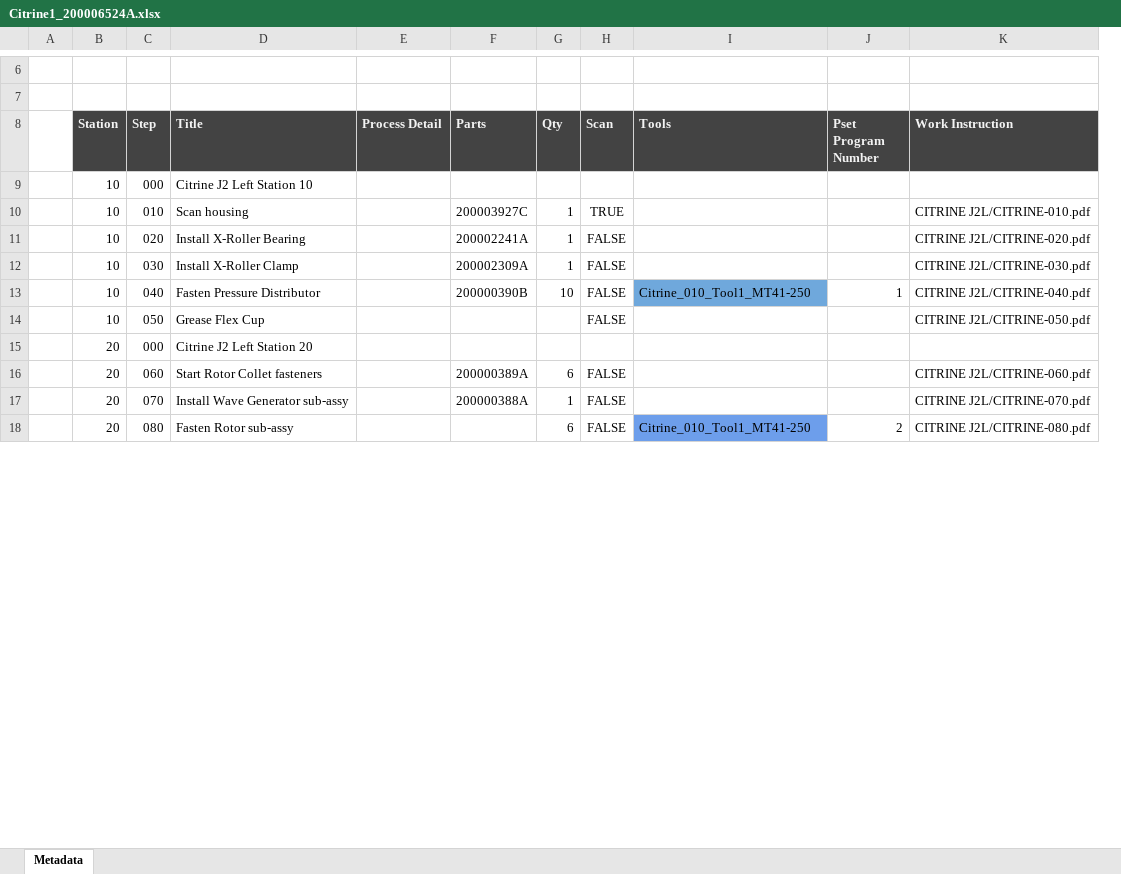
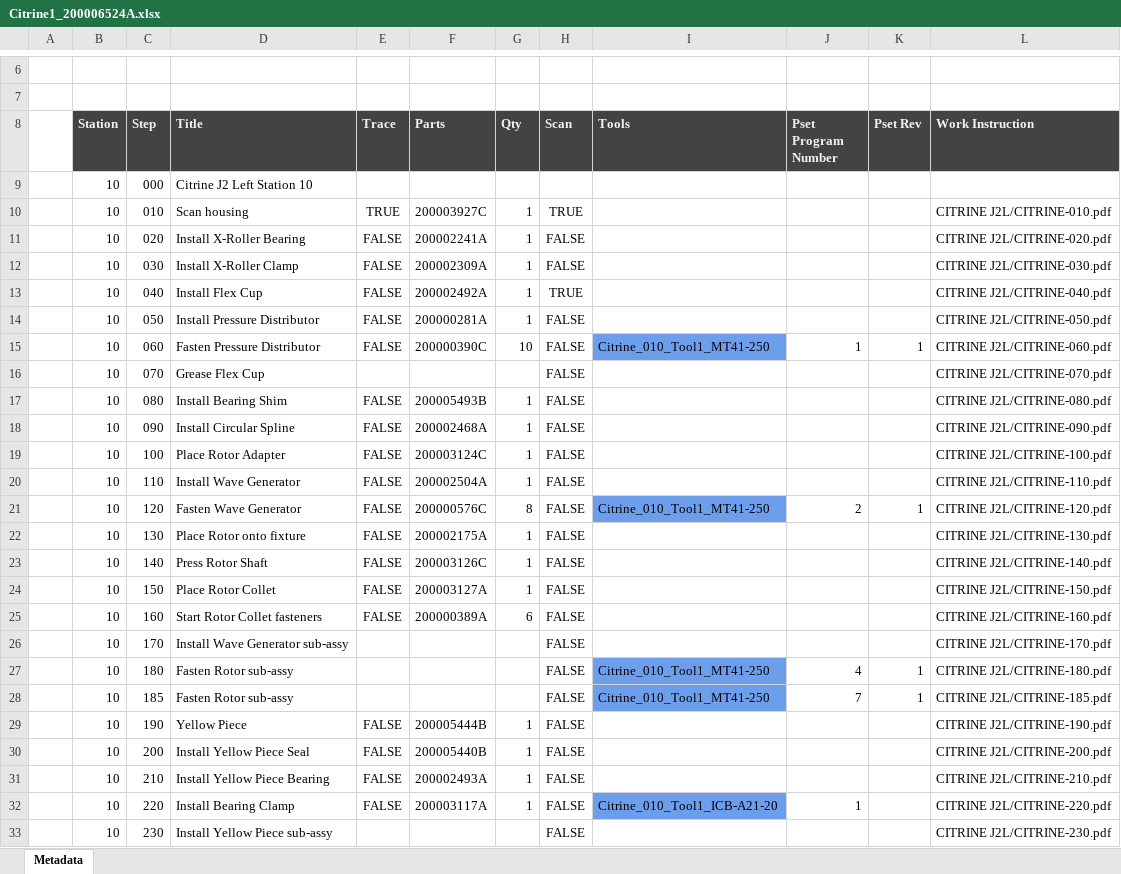
Before and after one commit to humanapril/processplan, an Excel workbook: Citrine1_200006524A.xlsx, sheet Metadata, drawn as a sheet; only a part is shown, gaps mark what is left out; values as stored, in another font and other column widths than the file's, no borders; charts and pictures not drawn; removed rows and columns are numbered as before the commit, all else as after; the diff covers the shown part only; the diff names each change by its address in the sheet, - before the commit and + after, or states it on an @@ line.

Commit message:
got the json generator working

```diff
--- a/Citrine1_200006524A.xlsx (sheet Metadata)
+++ b/Citrine1_200006524A.xlsx (sheet Metadata)
-column E (Process Detail), empty
+column E (Trace), rows 10-12: TRUE | FALSE | FALSE; row 15: FALSE; row 25: FALSE
+column K (Pset Rev), row 15: 1
+row 13:  | 10 | 040 | Install Flex Cup | FALSE | 200002492A | 1 | TRUE |  |  |  | CITRINE J2L/CITRINE-040.pdf
+row 14:  | 10 | 050 | Install Pressure Distributor | FALSE | 200000281A | 1 | FALSE |  |  |  | CITRINE J2L/CITRINE-050.pdf
-C15 (Step): 040
+C15 (Step): 060
-F15 (Parts): 200000390B
+F15 (Parts): 200000390C
-L15 (Work Instruction): CITRINE J2L/CITRINE-040.pdf
+L15 (Work Instruction): CITRINE J2L/CITRINE-060.pdf
-C16 (Step): 050
+C16 (Step): 070
-L16 (Work Instruction): CITRINE J2L/CITRINE-050.pdf
+L16 (Work Instruction): CITRINE J2L/CITRINE-070.pdf
-row 15:  | 20 | 000 | Citrine J2 Left Station 20
+row 17:  | 10 | 080 | Install Bearing Shim | FALSE | 200005493B | 1 | FALSE |  |  |  | CITRINE J2L/CITRINE-080.pdf
+row 18:  | 10 | 090 | Install Circular Spline | FALSE | 200002468A | 1 | FALSE |  |  |  | CITRINE J2L/CITRINE-090.pdf
+row 19:  | 10 | 100 | Place Rotor Adapter | FALSE | 200003124C | 1 | FALSE |  |  |  | CITRINE J2L/CITRINE-100.pdf
+row 20:  | 10 | 110 | Install Wave Generator | FALSE | 200002504A | 1 | FALSE |  |  |  | CITRINE J2L/CITRINE-110.pdf
+row 21:  | 10 | 120 | Fasten Wave Generator | FALSE | 200000576C | 8 | FALSE | Citrine_010_Tool1_MT41-250 | 2 | 1 | CITRINE J2L/CITRINE-120.pdf
+row 22:  | 10 | 130 | Place Rotor onto fixture | FALSE | 200002175A | 1 | FALSE |  |  |  | CITRINE J2L/CITRINE-130.pdf
+row 23:  | 10 | 140 | Press Rotor Shaft | FALSE | 200003126C | 1 | FALSE |  |  |  | CITRINE J2L/CITRINE-140.pdf
+row 24:  | 10 | 150 | Place Rotor Collet | FALSE | 200003127A | 1 | FALSE |  |  |  | CITRINE J2L/CITRINE-150.pdf
-B25 (Station): 20
+B25 (Station): 10
-C25 (Step): 060
+C25 (Step): 160
-L25 (Work Instruction): CITRINE J2L/CITRINE-060.pdf
+L25 (Work Instruction): CITRINE J2L/CITRINE-160.pdf
-row 17:  | 20 | 070 | Install Wave Generator sub-assy |  | 200000388A | 1 | FALSE |  |  | CITRINE J2L/CITRINE-070.pdf
-row 18:  | 20 | 080 | Fasten Rotor sub-assy |  |  | 6 | FALSE | Citrine_010_Tool1_MT41-250 | 2 | CITRINE J2L/CITRINE-080.pdf
+row 26:  | 10 | 170 | Install Wave Generator sub-assy |  |  |  | FALSE |  |  |  | CITRINE J2L/CITRINE-170.pdf
+row 27:  | 10 | 180 | Fasten Rotor sub-assy |  |  |  | FALSE | Citrine_010_Tool1_MT41-250 | 4 | 1 | CITRINE J2L/CITRINE-180.pdf
+row 28:  | 10 | 185 | Fasten Rotor sub-assy |  |  |  | FALSE | Citrine_010_Tool1_MT41-250 | 7 | 1 | CITRINE J2L/CITRINE-185.pdf
+row 29:  | 10 | 190 | Yellow Piece | FALSE | 200005444B | 1 | FALSE |  |  |  | CITRINE J2L/CITRINE-190.pdf
+row 30:  | 10 | 200 | Install Yellow Piece Seal | FALSE | 200005440B | 1 | FALSE |  |  |  | CITRINE J2L/CITRINE-200.pdf
+row 31:  | 10 | 210 | Install Yellow Piece Bearing | FALSE | 200002493A | 1 | FALSE |  |  |  | CITRINE J2L/CITRINE-210.pdf
+row 32:  | 10 | 220 | Install Bearing Clamp | FALSE | 200003117A | 1 | FALSE | Citrine_010_Tool1_ICB-A21-20 | 1 |  | CITRINE J2L/CITRINE-220.pdf
+row 33:  | 10 | 230 | Install Yellow Piece sub-assy |  |  |  | FALSE |  |  |  | CITRINE J2L/CITRINE-230.pdf
```
Also changed, not shown: 23 added rows and 1 edited cell elsewhere in this sheet, 3 other files.
